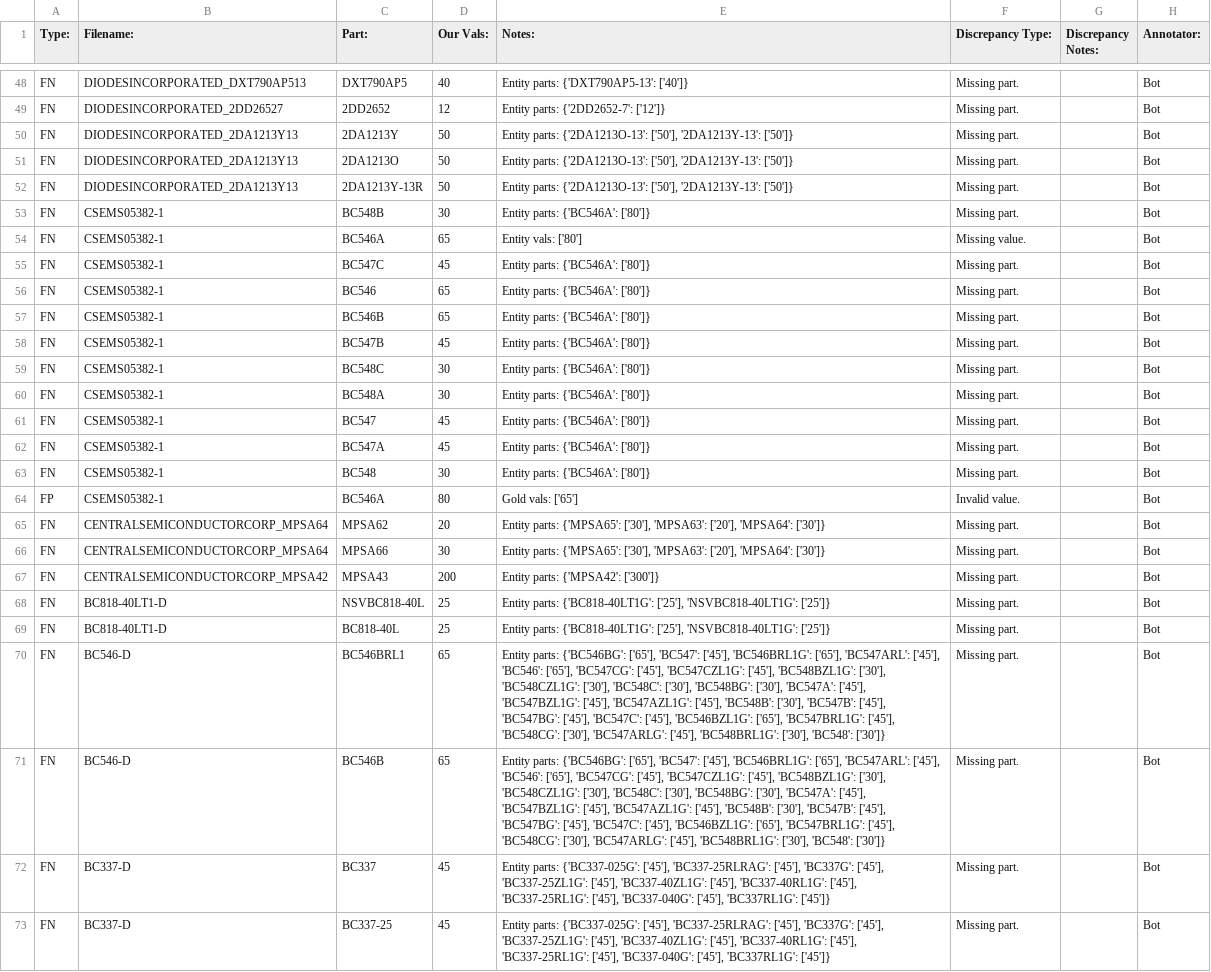
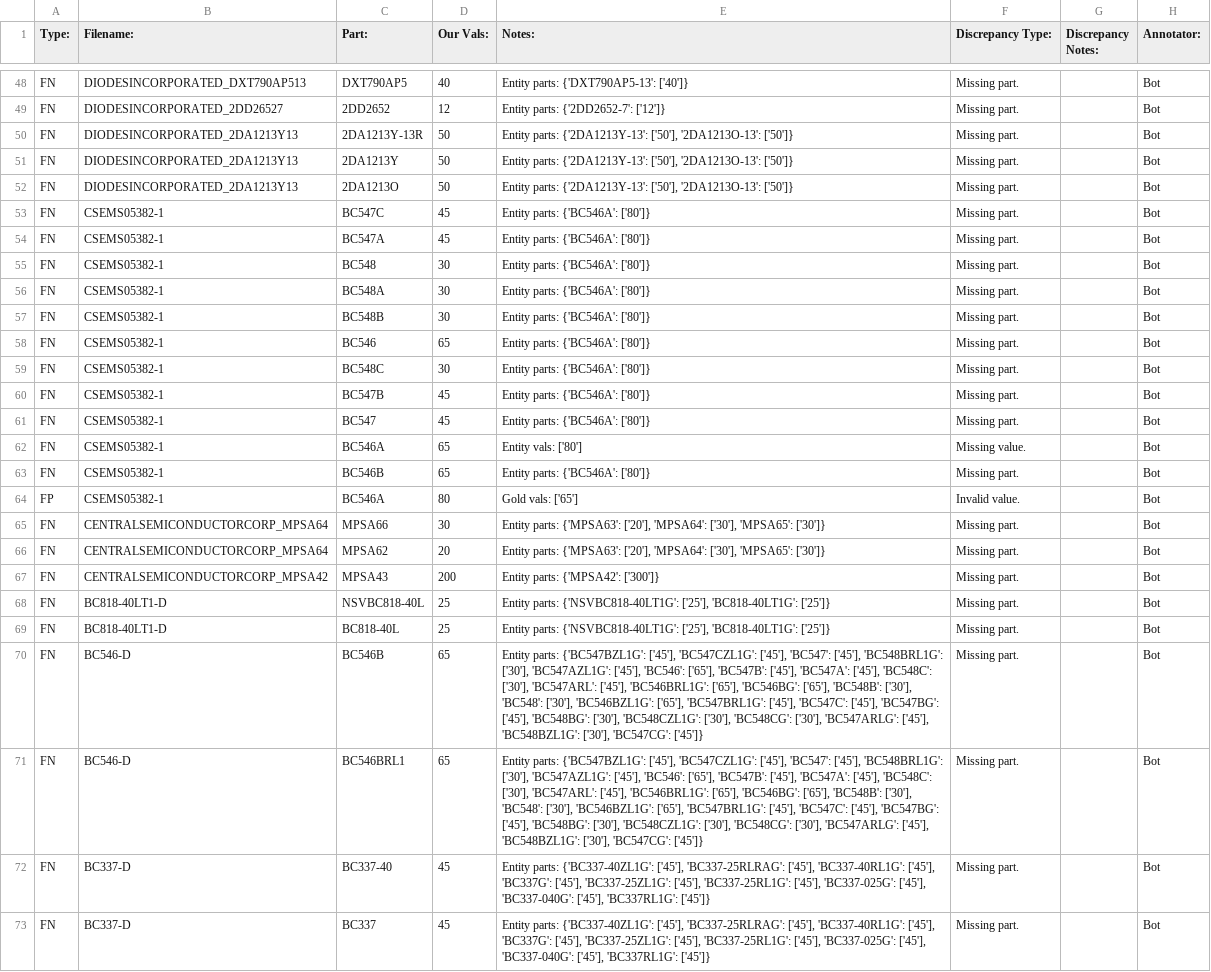
Before and after one commit to lukehsiao/tecs-hardware-kbc, a CSV file: hack/transistors/analysis/ce_v_max_digikey_discrepancies.csv, drawn as a sheet; only a part is shown, gaps mark what is left out; the diff covers the shown part only; the diff names each change by its address in the sheet, - before the commit and + after, or states it on an @@ line.

Commit message:
feat: add analysis results

```diff
--- a/hack/transistors/analysis/ce_v_max_digikey_discrepancies.csv
+++ b/hack/transistors/analysis/ce_v_max_digikey_discrepancies.csv
-C50 (Part:): 2DA1213Y
+C50 (Part:): 2DA1213Y-13R
-E50:E52 (Notes:): Entity parts: {'2DA1213O-13': ['50'], '2DA1213Y-13': ['50']}
+E50:E52 (Notes:): Entity parts: {'2DA1213Y-13': ['50'], '2DA1213O-13': ['50']}
-C51 (Part:): 2DA1213O
+C51 (Part:): 2DA1213Y
-C52 (Part:): 2DA1213Y-13R
+C52 (Part:): 2DA1213O
@@ row 60 moved to row 56: FN @@
@@ row 53 moved to row 57: FN @@
@@ row 56 moved to row 58: FN @@
@@ row 58 moved to row 60: FN @@
@@ row 54 moved to row 62: FN @@
@@ row 57 moved to row 63: FN @@
-C65 (Part:): MPSA62
+C65 (Part:): MPSA66
-D65 (Our Vals:): 20
+D65 (Our Vals:): 30
-E65:E66 (Notes:): Entity parts: {'MPSA65': ['30'], 'MPSA63': ['20'], 'MPSA64': ['30']}
+E65:E66 (Notes:): Entity parts: {'MPSA63': ['20'], 'MPSA64': ['30'], 'MPSA65': ['30']}
-C66 (Part:): MPSA66
+C66 (Part:): MPSA62
-D66 (Our Vals:): 30
+D66 (Our Vals:): 20
-E68:E69 (Notes:): Entity parts: {'BC818-40LT1G': ['25'], 'NSVBC818-40LT1G': ['25']}
+E68:E69 (Notes:): Entity parts: {'NSVBC818-40LT1G': ['25'], 'BC818-40LT1G': ['25']}
-C70 (Part:): BC546BRL1
+C70 (Part:): BC546B
-E70:E71 (Notes:): Entity parts: {'BC546BG': ['65'], 'BC547': ['45'], 'BC546BRL1G': ['65'], 'BC547ARL': ['45'], 'BC546': ['65'], 'BC547CG': ['45'], 'BC547CZL1G': ['45'], 'BC548BZL1G': ['30'], 'BC548CZL1G': ['30'], 'BC548C': ['30'], 'BC548BG': ['30'], 'BC547A': ['45'], 'BC547BZL1G': ['45'], 'BC547AZL1G': ['45'], 'BC548B': ['30'], 'BC547B': ['45'], 'BC547BG': ['45'], 'BC547C': ['45'], 'BC546BZL1G': ['65'], 'BC547BRL1G': ['45'], 'BC548CG': ['30'], 'BC547ARLG': ['45'], 'BC548BRL1G': ['30'], 'BC548': ['30']}
+E70:E71 (Notes:): Entity parts: {'BC547BZL1G': ['45'], 'BC547CZL1G': ['45'], 'BC547': ['45'], 'BC548BRL1G': ['30'], 'BC547AZL1G': ['45'], 'BC546': ['65'], 'BC547B': ['45'], 'BC547A': ['45'], 'BC548C': ['30'], 'BC547ARL': ['45'], 'BC546BRL1G': ['65'], 'BC546BG': ['65'], 'BC548B': ['30'], 'BC548': ['30'], 'BC546BZL1G': ['65'], 'BC547BRL1G': ['45'], 'BC547C': ['45'], 'BC547BG': ['45'], 'BC548BG': ['30'], 'BC548CZL1G': ['30'], 'BC548CG': ['30'], 'BC547ARLG': ['45'], 'BC548BZL1G': ['30'], 'BC547CG': ['45']}
-C71 (Part:): BC546B
+C71 (Part:): BC546BRL1
-C72 (Part:): BC337
+C72 (Part:): BC337-40
-E72:E73 (Notes:): Entity parts: {'BC337-025G': ['45'], 'BC337-25RLRAG': ['45'], 'BC337G': ['45'], 'BC337-25ZL1G': ['45'], 'BC337-40ZL1G': ['45'], 'BC337-40RL1G': ['45'], 'BC337-25RL1G': ['45'], 'BC337-040G':…
+E72:E73 (Notes:): Entity parts: {'BC337-40ZL1G': ['45'], 'BC337-25RLRAG': ['45'], 'BC337-40RL1G': ['45'], 'BC337G': ['45'], 'BC337-25ZL1G': ['45'], 'BC337-25RL1G': ['45'], 'BC337-025G': ['45'], 'BC337-040G':…
-C73 (Part:): BC337-25
+C73 (Part:): BC337
```
Also changed, not shown: 7 moved rows and 21 edited cells elsewhere in this file, hack/transistors/analysis/polarity_digikey_discrepancies.csv, 6 other files.
